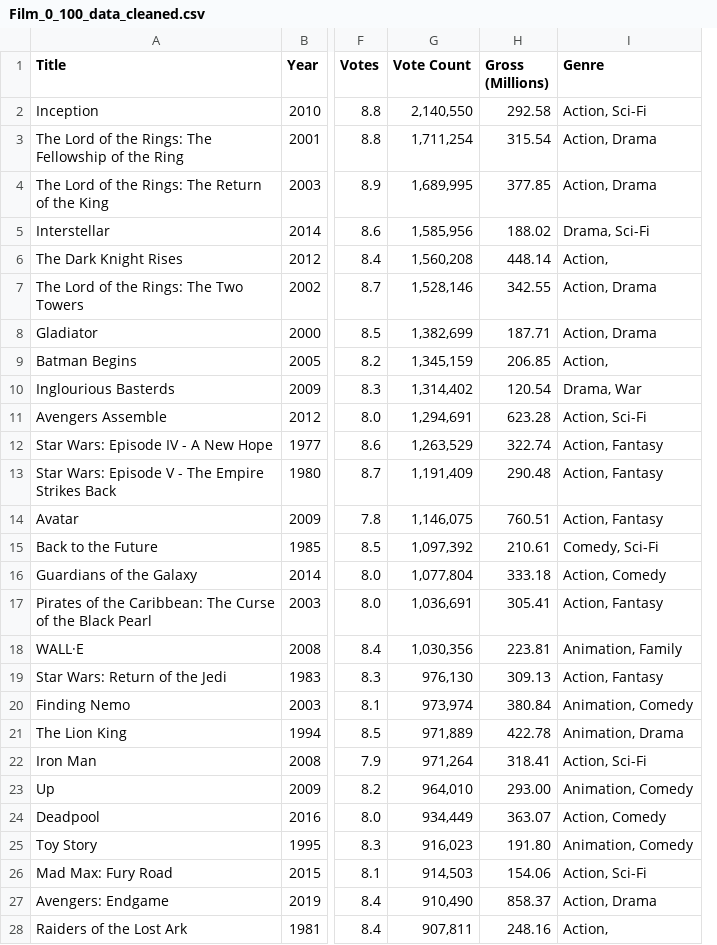
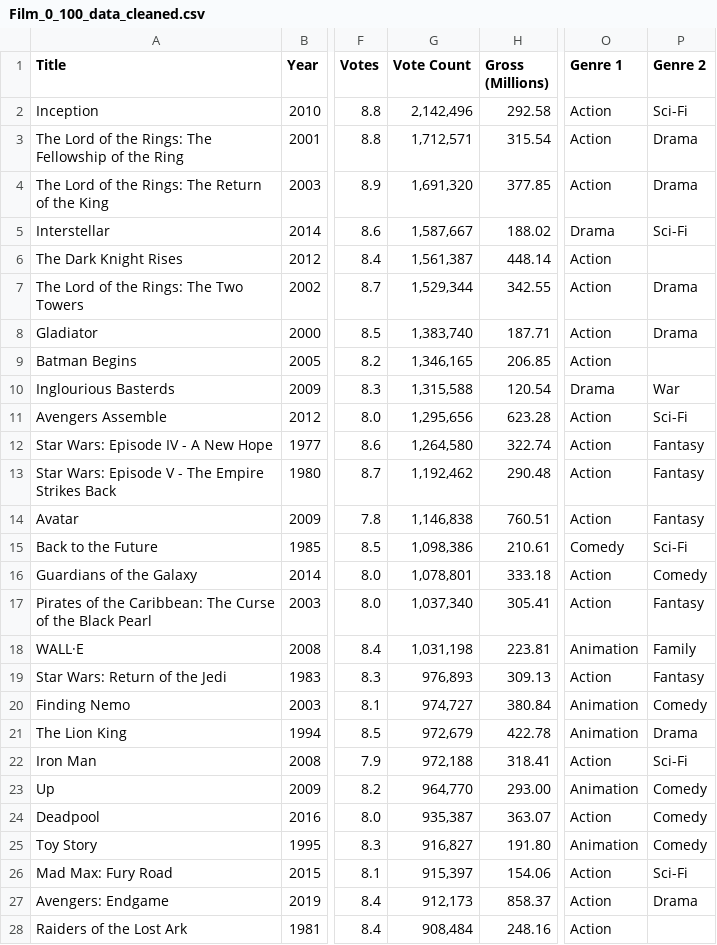
Before and after one commit to KyPhamGit/Movies-Project, a CSV file: 1. Webscrapping and Cleaning/Film_0_100_data_cleaned.csv, drawn as a sheet; only a part is shown, gaps mark what is left out; removed rows and columns are numbered as before the commit, all else as after; the diff covers the shown part only; the diff names each change by its address in the sheet, - before the commit and + after, or states it on an @@ line.

Commit message:
changed file to ipynb for cleaning
makes cleaning easier with ipynb file instead of py.

Temporarily removed data sample size to 100 for testing purposes

```diff
--- a/1. Webscrapping and Cleaning/Film_0_100_data_cleaned.csv
+++ b/1. Webscrapping and Cleaning/Film_0_100_data_cleaned.csv
-column I (Genre), rows 2-28: Action, Sci-Fi | Action, Drama | Action, Drama | Drama, Sci-Fi | Action, | Action, Drama | Action, Drama | Action, | Drama, War | Action, Sci-Fi | Action, Fantasy | Action, Fantasy | Action, Fantasy | Comedy, Sci-Fi | Action, Comedy | Action, Fantasy | Animation, Family | Action, Fantasy | Animation, Comedy | Animation, Drama | Action, Sci-Fi | Animation, Comedy | Action, Comedy | Animation, Comedy | Action, Sci-Fi | Action, Drama | Action,
+column O (Genre 1), rows 2-28: Action | Action | Action | Drama | Action | Action | Action | Action | Drama | Action | Action | Action | Action | Comedy | Action | Action | Animation | Action | Animation | Animation | Action | Animation | Action | Animation | Action | Action | Action
+column P (Genre 2), rows 2-27: Sci-Fi | Drama | Drama | Sci-Fi |  | Drama | Drama |  | War | Sci-Fi | Fantasy | Fantasy | Fantasy | Sci-Fi | Comedy | Fantasy | Family | Fantasy | Comedy | Drama | Sci-Fi | Comedy | Comedy | Comedy | Sci-Fi | Drama
-G2 (Vote Count): 2,140,550
+G2 (Vote Count): 2,142,496
-G3 (Vote Count): 1,711,254
+G3 (Vote Count): 1,712,571
-G4 (Vote Count): 1,689,995
+G4 (Vote Count): 1,691,320
-G5 (Vote Count): 1,585,956
+G5 (Vote Count): 1,587,667
-G6 (Vote Count): 1,560,208
+G6 (Vote Count): 1,561,387
-G7 (Vote Count): 1,528,146
+G7 (Vote Count): 1,529,344
-G8 (Vote Count): 1,382,699
+G8 (Vote Count): 1,383,740
-G9 (Vote Count): 1,345,159
+G9 (Vote Count): 1,346,165
-G10 (Vote Count): 1,314,402
+G10 (Vote Count): 1,315,588
-G11 (Vote Count): 1,294,691
+G11 (Vote Count): 1,295,656
-G12 (Vote Count): 1,263,529
+G12 (Vote Count): 1,264,580
-G13 (Vote Count): 1,191,409
+G13 (Vote Count): 1,192,462
-G14 (Vote Count): 1,146,075
+G14 (Vote Count): 1,146,838
-G15 (Vote Count): 1,097,392
+G15 (Vote Count): 1,098,386
-G16 (Vote Count): 1,077,804
+G16 (Vote Count): 1,078,801
-G17 (Vote Count): 1,036,691
+G17 (Vote Count): 1,037,340
-G18 (Vote Count): 1,030,356
+G18 (Vote Count): 1,031,198
-G19 (Vote Count): 976,130
+G19 (Vote Count): 976,893
-G20 (Vote Count): 973,974
+G20 (Vote Count): 974,727
-G21 (Vote Count): 971,889
+G21 (Vote Count): 972,679
-G22 (Vote Count): 971,264
+G22 (Vote Count): 972,188
-G23 (Vote Count): 964,010
+G23 (Vote Count): 964,770
-G24 (Vote Count): 934,449
+G24 (Vote Count): 935,387
-G25 (Vote Count): 916,023
+G25 (Vote Count): 916,827
-G26 (Vote Count): 914,503
+G26 (Vote Count): 915,397
-G27 (Vote Count): 910,490
+G27 (Vote Count): 912,173
-G28 (Vote Count): 907,811
+G28 (Vote Count): 908,484
```
Also changed, not shown: 1 added row, 1 removed row and 72 edited cells elsewhere in this file, 1. Webscrapping and Cleaning/Film_0_100_data.csv, 2 other files.
